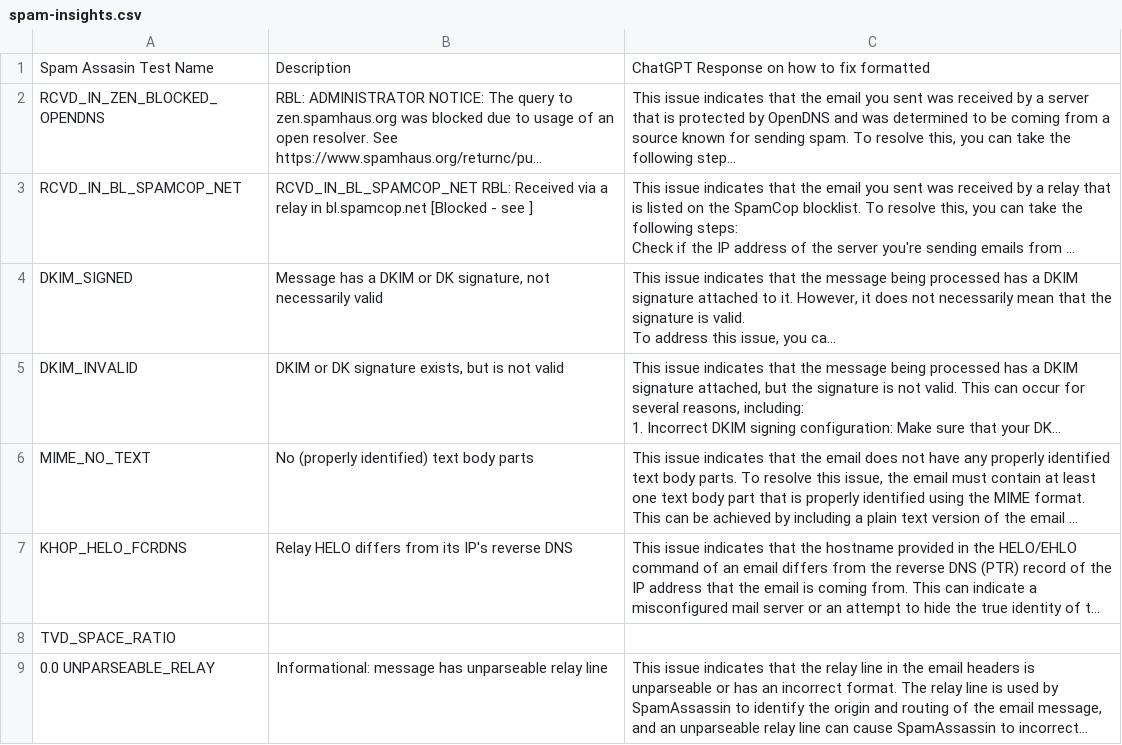
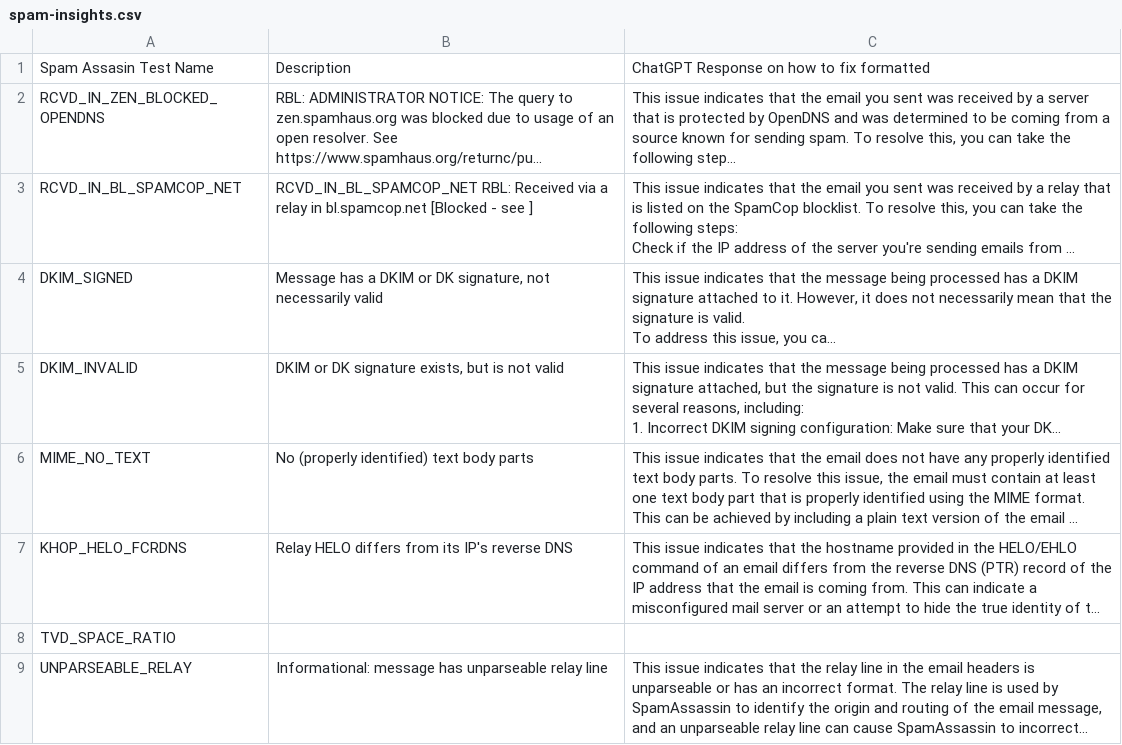
Before and after one commit to mailyser/mailyser, a CSV file: storage/spam-insights.csv, drawn as a sheet; long unchanged cells end in …; the diff names each change by its address in the sheet, - before the commit and + after, or states it on an @@ line.

Commit message:
debugging

```diff
--- a/storage/spam-insights.csv
+++ b/storage/spam-insights.csv
-A9: 0.0 UNPARSEABLE_RELAY
+A9: UNPARSEABLE_RELAY
```
